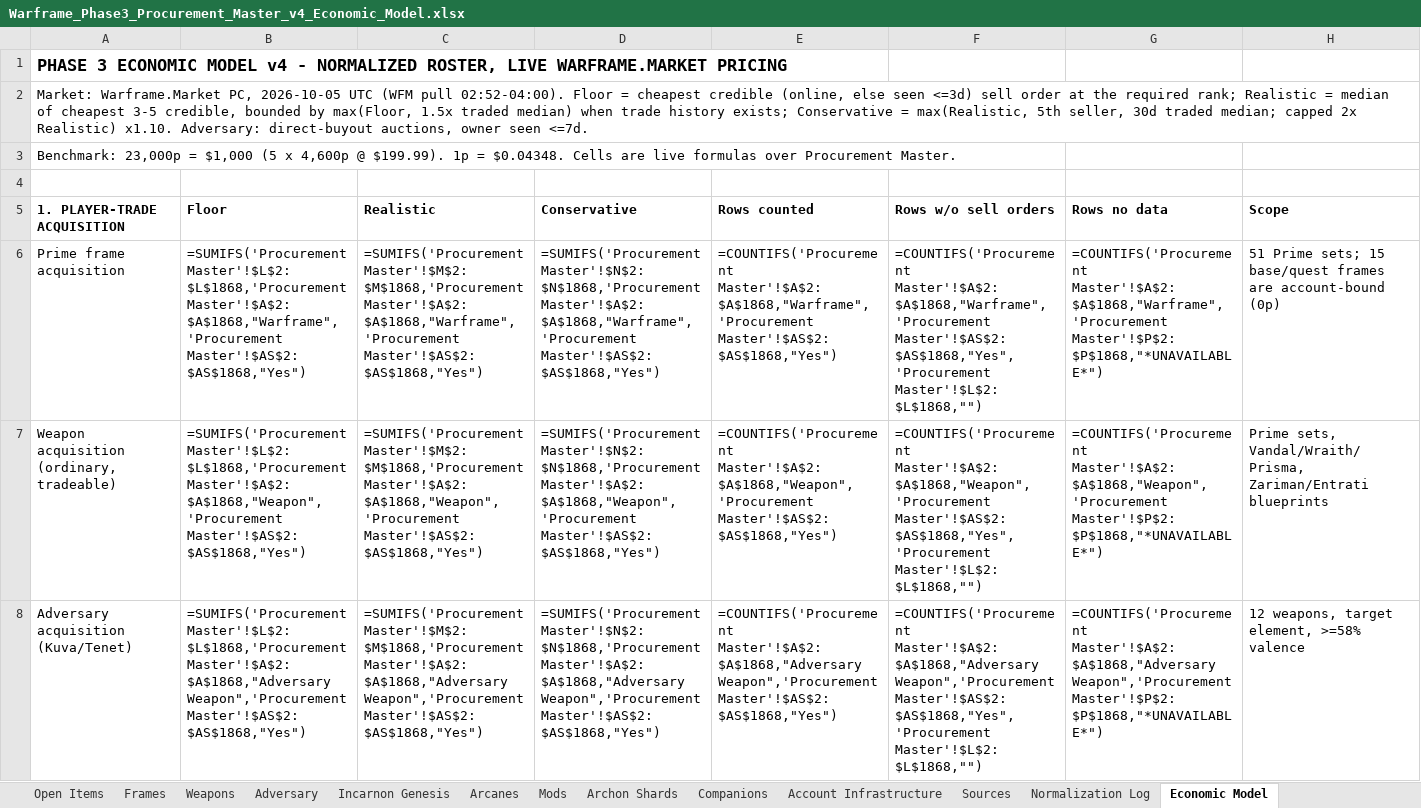
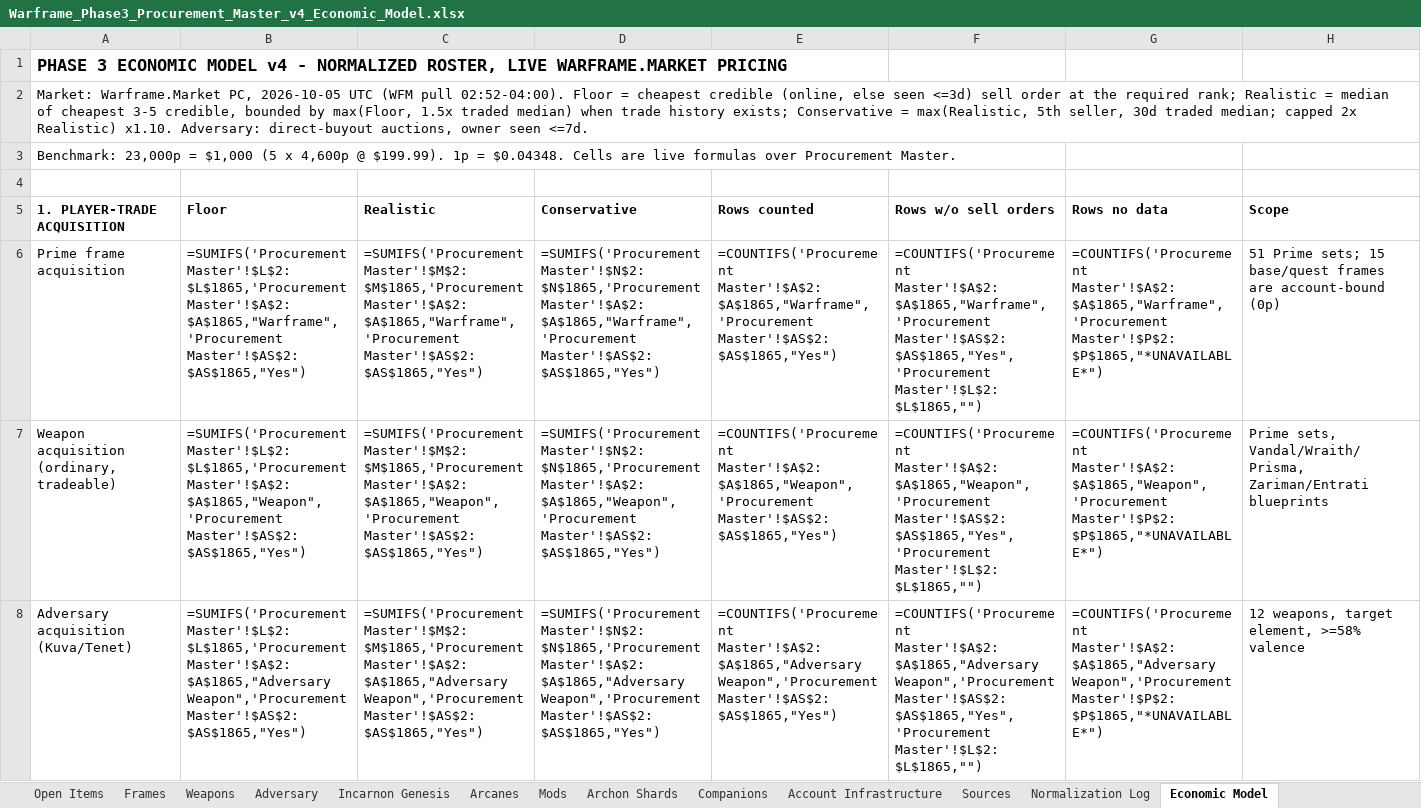
Before and after one commit to argumentativegaming-del/121, an Excel workbook: phase3/Warframe_Phase3_Procurement_Master_v4_Economic_Model.xlsx, sheet Economic Model, drawn as a sheet; only a part is shown; values as stored, in another font and other column widths than the file's, no borders; formulas without a stored value are shown as written; the diff covers the shown part only; the diff names each change by its address in the sheet, - before the commit and + after, or states it on an @@ line.

```diff
--- a/phase3/Warframe_Phase3_Procurement_Master_v4_Economic_Model.xlsx (sheet Economic Model)
+++ b/phase3/Warframe_Phase3_Procurement_Master_v4_Economic_Model.xlsx (sheet Economic Model)
-B6: =SUMIFS('Procurement Master'!$L$2:$L$1868,'Procurement Master'!$A$2:$A$1868,"Warframe",'Procurement Master'!$AS$2:$AS$1868,"Yes")
+B6: =SUMIFS('Procurement Master'!$L$2:$L$1865,'Procurement Master'!$A$2:$A$1865,"Warframe",'Procurement Master'!$AS$2:$AS$1865,"Yes")
-C6: =SUMIFS('Procurement Master'!$M$2:$M$1868,'Procurement Master'!$A$2:$A$1868,"Warframe",'Procurement Master'!$AS$2:$AS$1868,"Yes")
+C6: =SUMIFS('Procurement Master'!$M$2:$M$1865,'Procurement Master'!$A$2:$A$1865,"Warframe",'Procurement Master'!$AS$2:$AS$1865,"Yes")
-D6: =SUMIFS('Procurement Master'!$N$2:$N$1868,'Procurement Master'!$A$2:$A$1868,"Warframe",'Procurement Master'!$AS$2:$AS$1868,"Yes")
+D6: =SUMIFS('Procurement Master'!$N$2:$N$1865,'Procurement Master'!$A$2:$A$1865,"Warframe",'Procurement Master'!$AS$2:$AS$1865,"Yes")
-E6: =COUNTIFS('Procurement Master'!$A$2:$A$1868,"Warframe",'Procurement Master'!$AS$2:$AS$1868,"Yes")
+E6: =COUNTIFS('Procurement Master'!$A$2:$A$1865,"Warframe",'Procurement Master'!$AS$2:$AS$1865,"Yes")
-F6: =COUNTIFS('Procurement Master'!$A$2:$A$1868,"Warframe",'Procurement Master'!$AS$2:$AS$1868,"Yes",'Procurement Master'!$L$2:$L$1868,"")
+F6: =COUNTIFS('Procurement Master'!$A$2:$A$1865,"Warframe",'Procurement Master'!$AS$2:$AS$1865,"Yes",'Procurement Master'!$L$2:$L$1865,"")
-G6: =COUNTIFS('Procurement Master'!$A$2:$A$1868,"Warframe",'Procurement Master'!$P$2:$P$1868,"*UNAVAILABLE*")
+G6: =COUNTIFS('Procurement Master'!$A$2:$A$1865,"Warframe",'Procurement Master'!$P$2:$P$1865,"*UNAVAILABLE*")
-B7: =SUMIFS('Procurement Master'!$L$2:$L$1868,'Procurement Master'!$A$2:$A$1868,"Weapon",'Procurement Master'!$AS$2:$AS$1868,"Yes")
+B7: =SUMIFS('Procurement Master'!$L$2:$L$1865,'Procurement Master'!$A$2:$A$1865,"Weapon",'Procurement Master'!$AS$2:$AS$1865,"Yes")
-C7: =SUMIFS('Procurement Master'!$M$2:$M$1868,'Procurement Master'!$A$2:$A$1868,"Weapon",'Procurement Master'!$AS$2:$AS$1868,"Yes")
+C7: =SUMIFS('Procurement Master'!$M$2:$M$1865,'Procurement Master'!$A$2:$A$1865,"Weapon",'Procurement Master'!$AS$2:$AS$1865,"Yes")
-D7: =SUMIFS('Procurement Master'!$N$2:$N$1868,'Procurement Master'!$A$2:$A$1868,"Weapon",'Procurement Master'!$AS$2:$AS$1868,"Yes")
+D7: =SUMIFS('Procurement Master'!$N$2:$N$1865,'Procurement Master'!$A$2:$A$1865,"Weapon",'Procurement Master'!$AS$2:$AS$1865,"Yes")
-E7: =COUNTIFS('Procurement Master'!$A$2:$A$1868,"Weapon",'Procurement Master'!$AS$2:$AS$1868,"Yes")
+E7: =COUNTIFS('Procurement Master'!$A$2:$A$1865,"Weapon",'Procurement Master'!$AS$2:$AS$1865,"Yes")
-F7: =COUNTIFS('Procurement Master'!$A$2:$A$1868,"Weapon",'Procurement Master'!$AS$2:$AS$1868,"Yes",'Procurement Master'!$L$2:$L$1868,"")
+F7: =COUNTIFS('Procurement Master'!$A$2:$A$1865,"Weapon",'Procurement Master'!$AS$2:$AS$1865,"Yes",'Procurement Master'!$L$2:$L$1865,"")
-G7: =COUNTIFS('Procurement Master'!$A$2:$A$1868,"Weapon",'Procurement Master'!$P$2:$P$1868,"*UNAVAILABLE*")
+G7: =COUNTIFS('Procurement Master'!$A$2:$A$1865,"Weapon",'Procurement Master'!$P$2:$P$1865,"*UNAVAILABLE*")
-B8: =SUMIFS('Procurement Master'!$L$2:$L$1868,'Procurement Master'!$A$2:$A$1868,"Adversary Weapon",'Procurement Master'!$AS$2:$AS$1868,"Yes")
+B8: =SUMIFS('Procurement Master'!$L$2:$L$1865,'Procurement Master'!$A$2:$A$1865,"Adversary Weapon",'Procurement Master'!$AS$2:$AS$1865,"Yes")
-C8: =SUMIFS('Procurement Master'!$M$2:$M$1868,'Procurement Master'!$A$2:$A$1868,"Adversary Weapon",'Procurement Master'!$AS$2:$AS$1868,"Yes")
+C8: =SUMIFS('Procurement Master'!$M$2:$M$1865,'Procurement Master'!$A$2:$A$1865,"Adversary Weapon",'Procurement Master'!$AS$2:$AS$1865,"Yes")
-D8: =SUMIFS('Procurement Master'!$N$2:$N$1868,'Procurement Master'!$A$2:$A$1868,"Adversary Weapon",'Procurement Master'!$AS$2:$AS$1868,"Yes")
+D8: =SUMIFS('Procurement Master'!$N$2:$N$1865,'Procurement Master'!$A$2:$A$1865,"Adversary Weapon",'Procurement Master'!$AS$2:$AS$1865,"Yes")
-E8: =COUNTIFS('Procurement Master'!$A$2:$A$1868,"Adversary Weapon",'Procurement Master'!$AS$2:$AS$1868,"Yes")
+E8: =COUNTIFS('Procurement Master'!$A$2:$A$1865,"Adversary Weapon",'Procurement Master'!$AS$2:$AS$1865,"Yes")
-F8: =COUNTIFS('Procurement Master'!$A$2:$A$1868,"Adversary Weapon",'Procurement Master'!$AS$2:$AS$1868,"Yes",'Procurement Master'!$L$2:$L$1868,"")
+F8: =COUNTIFS('Procurement Master'!$A$2:$A$1865,"Adversary Weapon",'Procurement Master'!$AS$2:$AS$1865,"Yes",'Procurement Master'!$L$2:$L$1865,"")
-G8: =COUNTIFS('Procurement Master'!$A$2:$A$1868,"Adversary Weapon",'Procurement Master'!$P$2:$P$1868,"*UNAVAILABLE*")
+G8: =COUNTIFS('Procurement Master'!$A$2:$A$1865,"Adversary Weapon",'Procurement Master'!$P$2:$P$1865,"*UNAVAILABLE*")
```
Also changed, not shown: 3 added rows and 37 edited cells elsewhere in this sheet, sheet Procurement Master, sheet BUILD PROCUREMENT DELTA, sheet Corrections Log, sheet CROSS-ROSTER AUDIT, sheet OPTIMIZATION AUDIT, sheet Mods, 5 more sheets, other sheet tabs, 9 other files.
